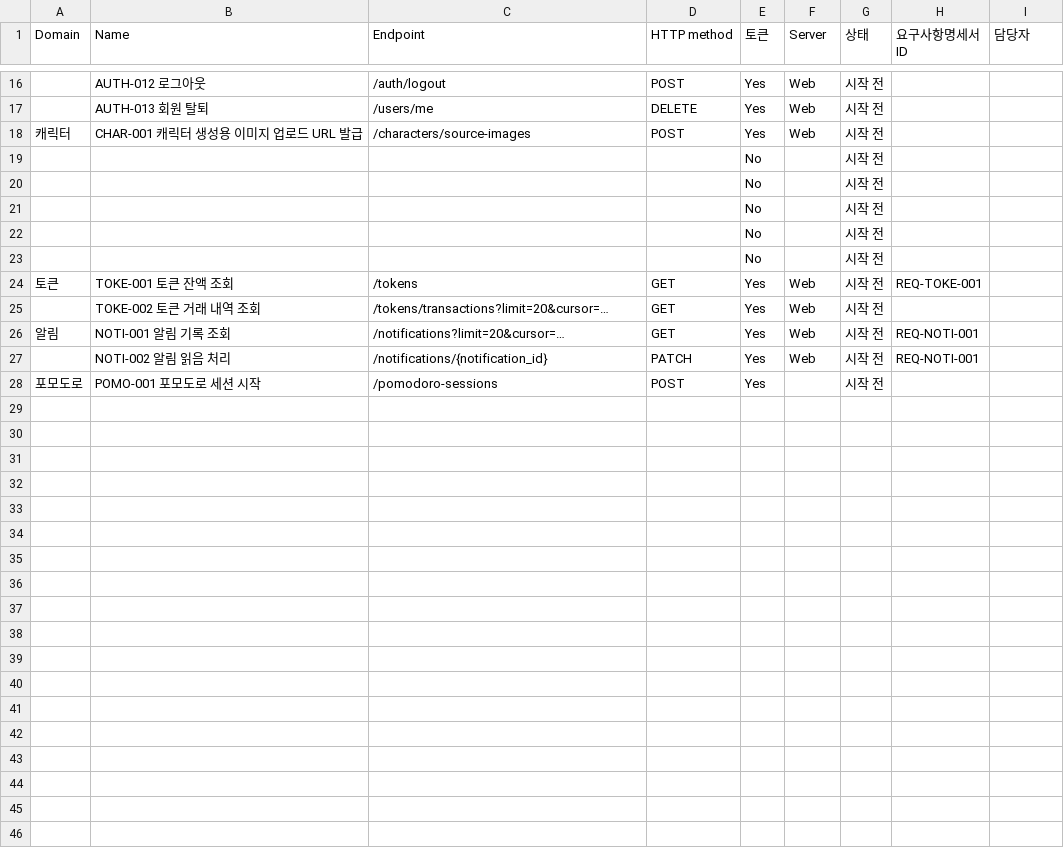
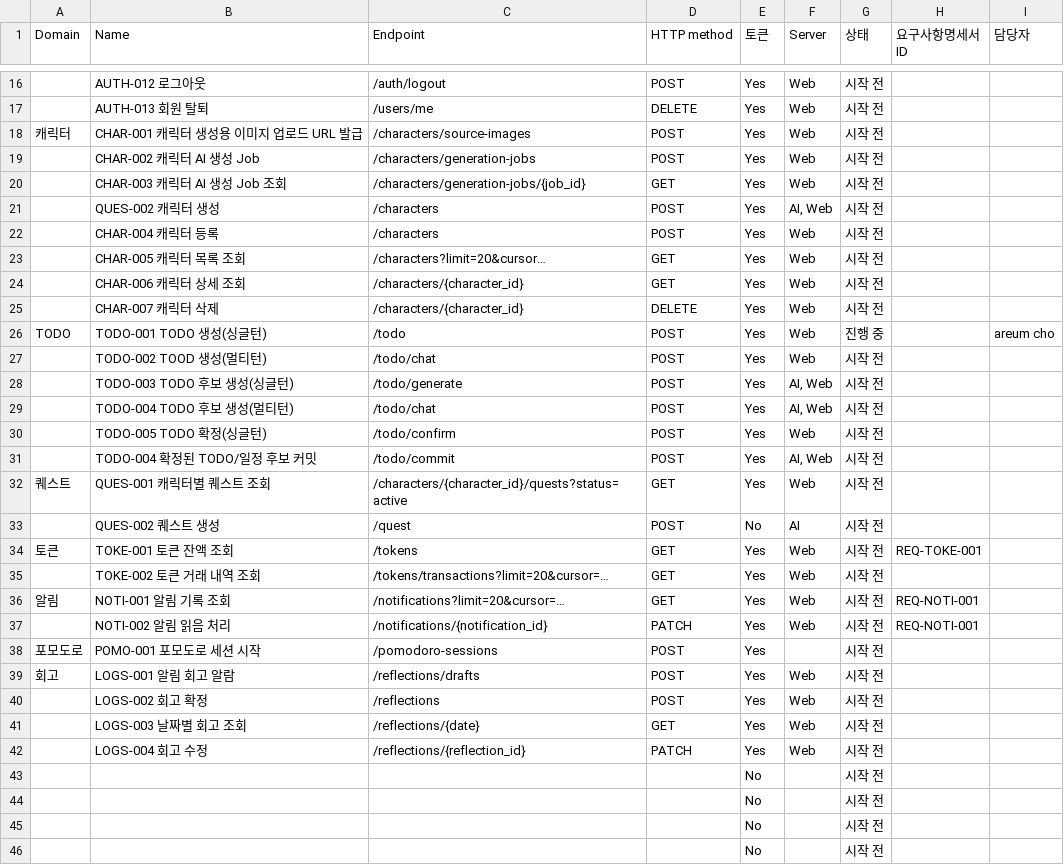
Before and after one commit to mong-studio/mongle-server, a CSV file: docs/api-spec/api_spec.csv, drawn as a sheet; only a part is shown, gaps mark what is left out; the diff covers the shown part only.

```diff
--- a/docs/api-spec/api_spec.csv
+++ b/docs/api-spec/api_spec.csv
@@ -18,7 +18,17 @@
 캐릭터,CHAR-001 캐릭터 생성용 이미지 업로드 URL 발급,/characters/source-images,POST,Yes,Web,시작 전,,
-,,,,No,,시작 전,,
-,,,,No,,시작 전,,
-,,,,No,,시작 전,,
-,,,,No,,시작 전,,
-,,,,No,,시작 전,,
+,CHAR-002 캐릭터 AI 생성 Job,/characters/generation-jobs,POST,Yes,Web,시작 전,,
+,CHAR-003 캐릭터 AI 생성 Job 조회,/characters/generation-jobs/{job_id},GET,Yes,Web,시작 전,,
+,QUES-002 캐릭터 생성,/characters,POST,Yes,"AI, Web",시작 전,,
+,CHAR-004 캐릭터 등록,/characters,POST,Yes,Web,시작 전,,
+,CHAR-005 캐릭터 목록 조회,/characters?limit=20&cursor…,GET,Yes,Web,시작 전,,
+,CHAR-006 캐릭터 상세 조회,/characters/{character_id},GET,Yes,Web,시작 전,,
+,CHAR-007 캐릭터 삭제,/characters/{character_id},DELETE,Yes,Web,시작 전,,
+TODO,TODO-001 TODO 생성(싱글턴),/todo,POST,Yes,Web,진행 중,,areum cho
+,TODO-002 TOOD 생성(멀티턴),/todo/chat,POST,Yes,Web,시작 전,,
+,TODO-003 TODO 후보 생성(싱글턴),/todo/generate,POST,Yes,"AI, Web",시작 전,,
+,TODO-004 TODO 후보 생성(멀티턴),/todo/chat,POST,Yes,"AI, Web",시작 전,,
+,TODO-005 TODO 확정(싱글턴),/todo/confirm,POST,Yes,Web,시작 전,,
+,TODO-004 확정된 TODO/일정 후보 커밋,/todo/commit,POST,Yes,"AI, Web",시작 전,,
+퀘스트,QUES-001 캐릭터별 퀘스트 조회,/characters/{character_id}/quests?status=active,GET,Yes,Web,시작 전,,
+,QUES-002 퀘스트 생성,/quest,POST,No,AI,시작 전,,
 토큰,TOKE-001 토큰 잔액 조회,/tokens,GET,Yes,Web,시작 전,REQ-TOKE-001,
@@ -28 +38,9 @@
 포모도로,POMO-001 포모도로 세션 시작,/pomodoro-sessions,POST,Yes,,시작 전,,
+회고,LOGS-001 알림 회고 알람,/reflections/drafts,POST,Yes,Web,시작 전,,
+,LOGS-002 회고 확정,/reflections,POST,Yes,Web,시작 전,,
+,LOGS-003 날짜별 회고 조회,/reflections/{date},GET,Yes,Web,시작 전,,
+,LOGS-004 회고 수정,/reflections/{reflection_id},PATCH,Yes,Web,시작 전,,
+,,,,No,,시작 전,,
+,,,,No,,시작 전,,
+,,,,No,,시작 전,,
+,,,,No,,시작 전,,
```
Also changed, not shown: 10 edited cells elsewhere in this file, docs/api-spec/api_spec_all.csv, 2 other files.
